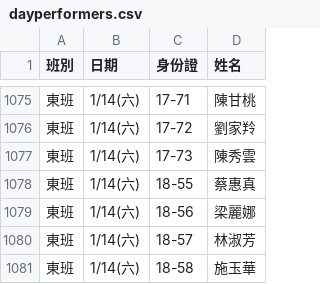
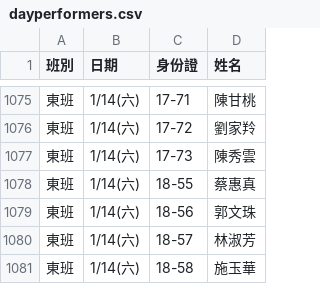
Before and after one commit to jyhornglin-glitch/Dome_Position, a CSV file: dayperformers.csv, drawn as a sheet; only a part is shown, gaps mark what is left out; the diff covers the shown part only.

```diff
--- a/dayperformers.csv
+++ b/dayperformers.csv
@@ -1078,3 +1078,3 @@
 東班,1/14(六),18-55,蔡惠真
-東班,1/14(六),18-56,梁麗娜
+東班,1/14(六),18-56,郭文珠
 東班,1/14(六),18-57,林淑芳
```
Also changed, not shown: 6 edited cells elsewhere in this file, performers.csv, 2 other files.
